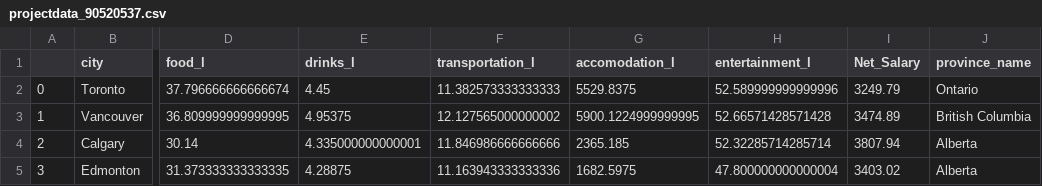
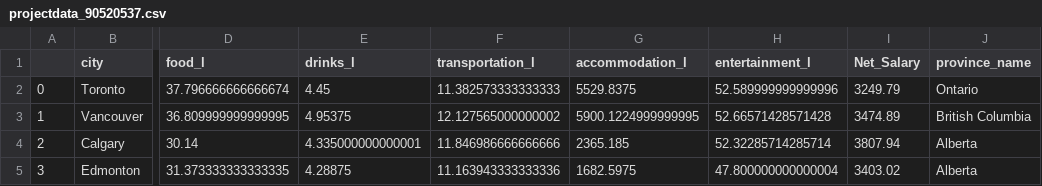
Before and after one commit to ubco-W2022T2-data301/project-group16, a CSV file: analysis/projectdata_90520537.csv, drawn as a sheet; only a part is shown, gaps mark what is left out; the diff names each change by its address in the sheet, - before the commit and + after, or states it on an @@ line.

```diff
--- a/analysis/projectdata_90520537.csv
+++ b/analysis/projectdata_90520537.csv
-G1: accomodation_l
+G1: accommodation_l
```
Also changed, not shown: 15 other files.
